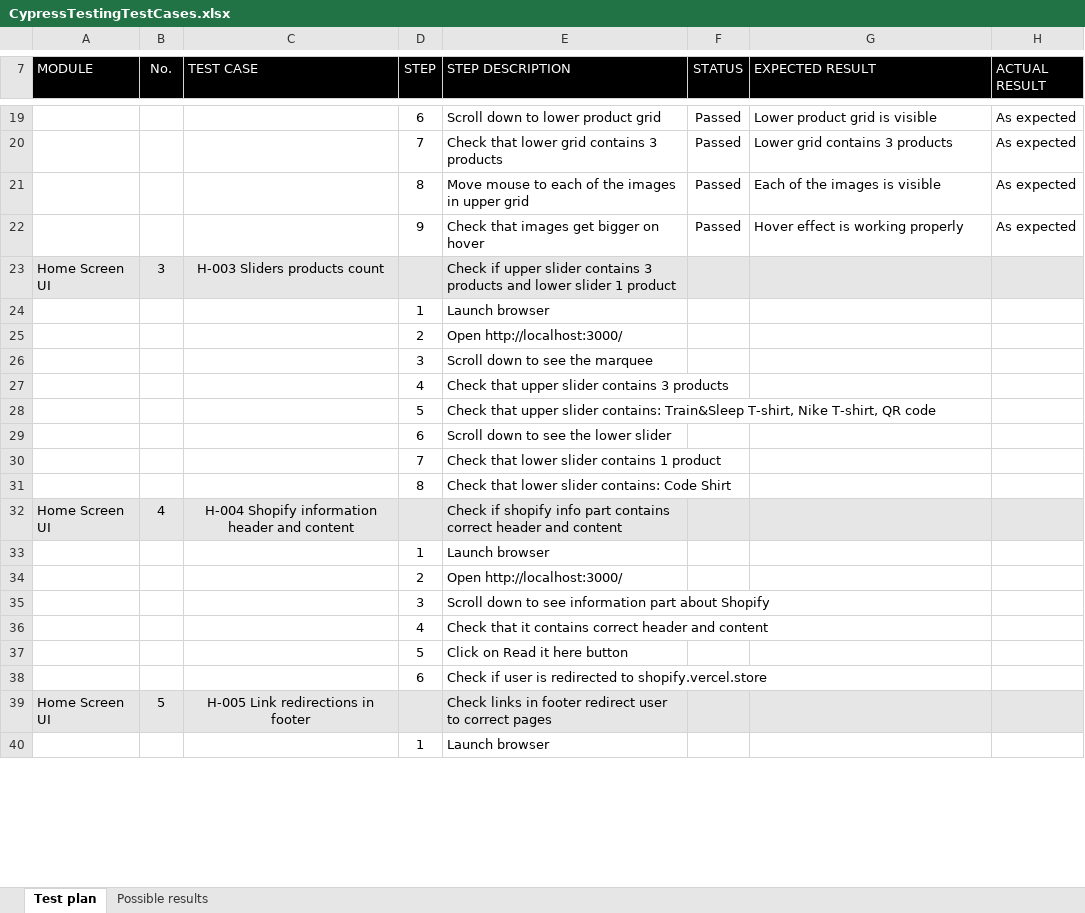
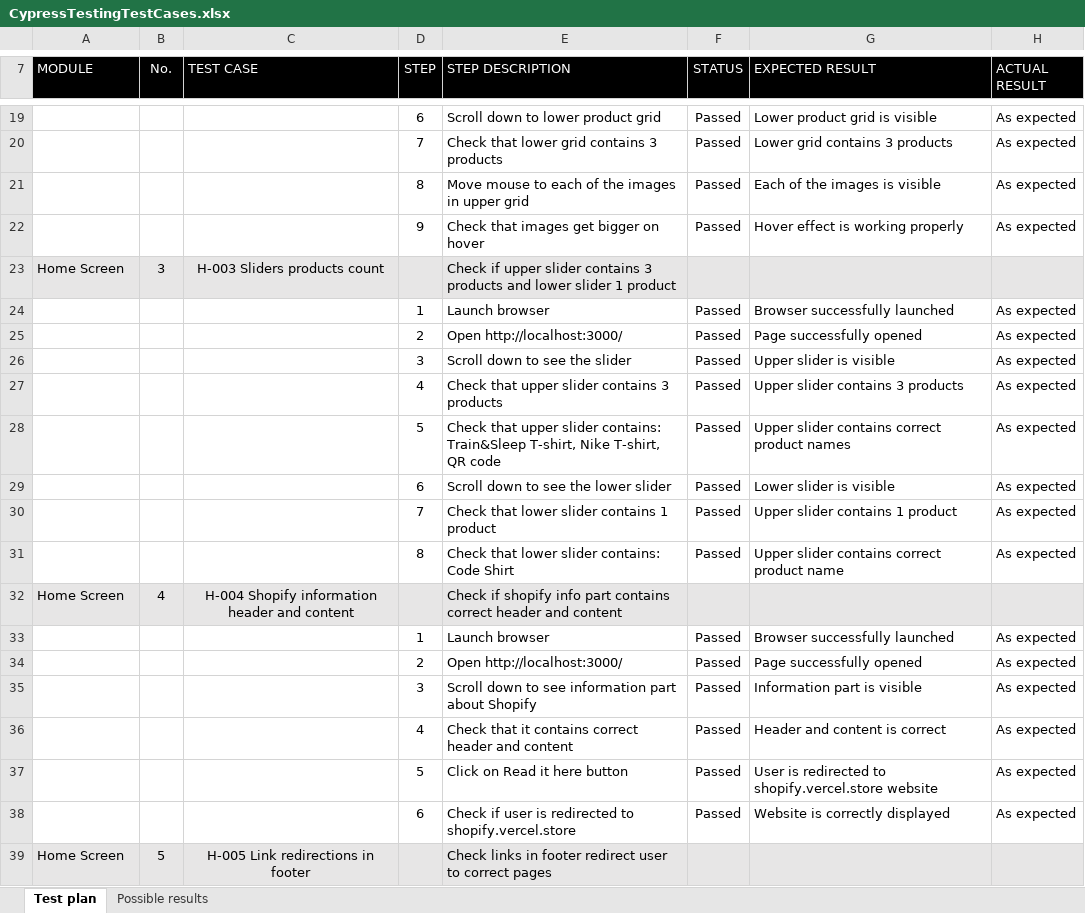
Before and after one commit to AdrianBoros1409/Shopify-Cypress-Test, an Excel workbook: CypressTestingTestCases.xlsx, sheet Test plan, drawn as a sheet; only a part is shown, gaps mark what is left out; values as stored, in another font and other column widths than the file's, no borders; conditional formats not drawn; removed rows and columns are numbered as before the commit, all else as after; the diff covers the shown part only; the diff names each change by its address in the sheet, - before the commit and + after, or states it on an @@ line.

Commit message:
Search test finished

```diff
--- a/CypressTestingTestCases.xlsx (sheet Test plan)
+++ b/CypressTestingTestCases.xlsx (sheet Test plan)
-A23 (MODULE): Home Screen UI
+A23 (MODULE): Home Screen
-row 24:  |  |  | 1 | Launch browser
-row 25:  |  |  | 2 | Open http://localhost:3000/
-row 26:  |  |  | 3 | Scroll down to see the marquee
-row 27:  |  |  | 4 | Check that upper slider contains 3 products
-row 28:  |  |  | 5 | Check that upper slider contains: Train&Sleep T-shirt, Nike T-shirt, QR code
-row 29:  |  |  | 6 | Scroll down to see the lower slider
-row 30:  |  |  | 7 | Check that lower slider contains 1 product
-row 31:  |  |  | 8 | Check that lower slider contains: Code Shirt
+row 24:  |  |  | 1 | Launch browser | Passed | Browser successfully launched | As expected
+row 25:  |  |  | 2 | Open http://localhost:3000/ | Passed | Page successfully opened | As expected
+row 26:  |  |  | 3 | Scroll down to see the slider | Passed | Upper slider is visible | As expected
+row 27:  |  |  | 4 | Check that upper slider contains 3 products | Passed | Upper slider contains 3 products | As expected
+row 28:  |  |  | 5 | Check that upper slider contains: Train&Sleep T-shirt, Nike T-shirt, QR code | Passed | Upper slider contains correct product names | As expected
+row 29:  |  |  | 6 | Scroll down to see the lower slider | Passed | Lower slider is visible | As expected
+row 30:  |  |  | 7 | Check that lower slider contains 1 product | Passed | Upper slider contains 1 product | As expected
+row 31:  |  |  | 8 | Check that lower slider contains: Code Shirt | Passed | Upper slider contains correct product name | As expected
-A32 (MODULE): Home Screen UI
+A32 (MODULE): Home Screen
-row 33:  |  |  | 1 | Launch browser
-row 34:  |  |  | 2 | Open http://localhost:3000/
-row 35:  |  |  | 3 | Scroll down to see information part about Shopify
-row 36:  |  |  | 4 | Check that it contains correct header and content
-row 37:  |  |  | 5 | Click on Read it here button
-row 38:  |  |  | 6 | Check if user is redirected to shopify.vercel.store
+row 33:  |  |  | 1 | Launch browser | Passed | Browser successfully launched | As expected
+row 34:  |  |  | 2 | Open http://localhost:3000/ | Passed | Page successfully opened | As expected
+row 35:  |  |  | 3 | Scroll down to see information part about Shopify | Passed | Information part is visible | As expected
+row 36:  |  |  | 4 | Check that it contains correct header and content | Passed | Header and content is correct | As expected
+row 37:  |  |  | 5 | Click on Read it here button | Passed | User is redirected to shopify.vercel.store website | As expected
+row 38:  |  |  | 6 | Check if user is redirected to shopify.vercel.store | Passed | Website is correctly displayed | As expected
-A39 (MODULE): Home Screen UI
+A39 (MODULE): Home Screen
-row 40:  |  |  | 1 | Launch browser
```
Also changed, not shown: 43 added rows, 21 removed rows and 21 edited cells elsewhere in this sheet, sheet Possible results, 5 other files.
